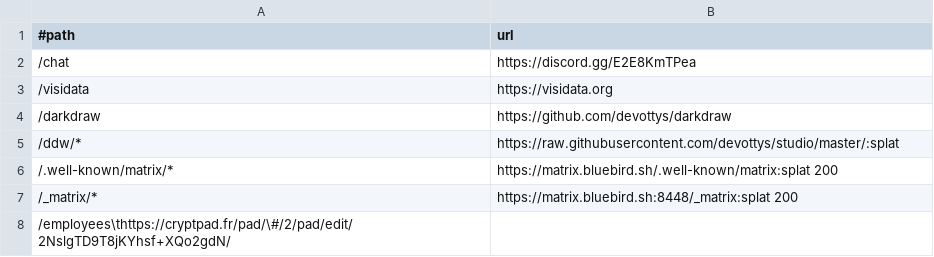
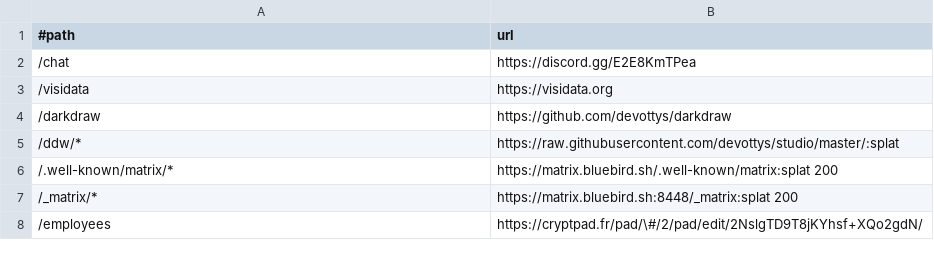
Before and after one commit to devottys/devottys-www, a TSV file: redirects.tsv, drawn as a sheet.

Commit message:
[redirects] fix

```diff
--- a/redirects.tsv
+++ b/redirects.tsv
@@ -7,2 +7,2 @@
 /_matrix/*	https://matrix.bluebird.sh:8448/_matrix:splat 200
-/employees\thttps://cryptpad.fr/pad/\#/2/pad/edit/2NslgTD9T8jKYhsf+XQo2gdN/
+/employees	https://cryptpad.fr/pad/\#/2/pad/edit/2NslgTD9T8jKYhsf+XQo2gdN/
```
